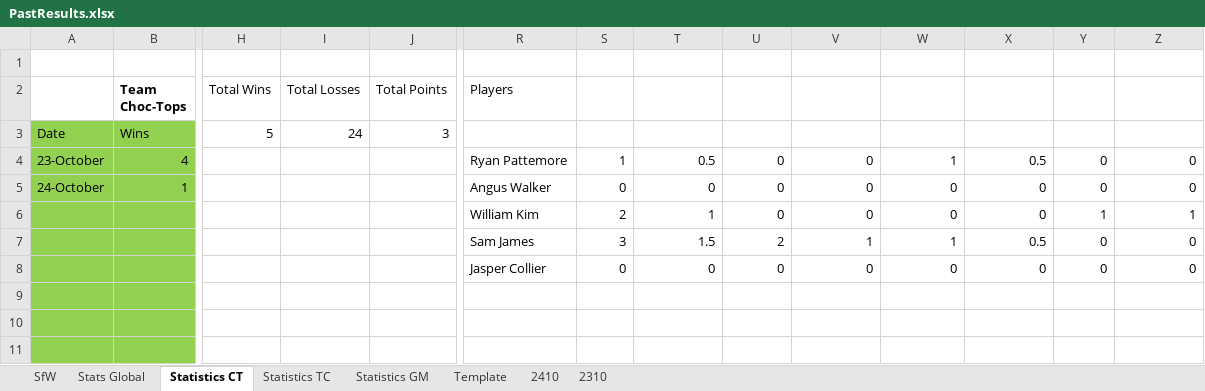
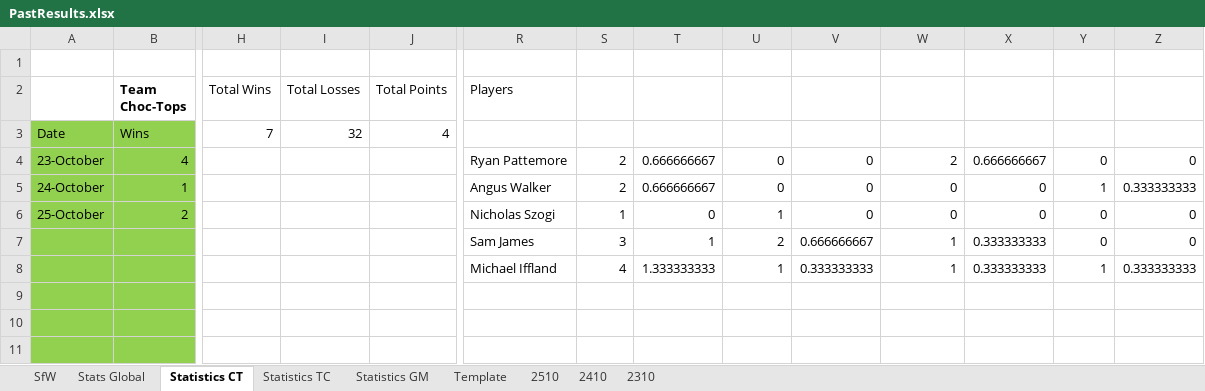
Before and after one commit to KingGoose20/LTBO, an Excel workbook: Other Files/PastResults.xlsx, sheet Statistics CT, drawn as a sheet; only a part is shown, gaps mark what is left out; values as stored, in another font and other column widths than the file's, no borders; table styles not drawn; removed rows and columns are numbered as before the commit, all else as after; rows hold the shown columns only; the diff covers the shown part only; the diff names each change by its address in the sheet, - before the commit and + after, or states it on an @@ line.

```diff
--- a/Other Files/PastResults.xlsx (sheet Statistics CT)
+++ b/Other Files/PastResults.xlsx (sheet Statistics CT)
+sheet tab: 2510
-H3 (Total Wins): 5
+H3 (Total Wins): 7
-I3 (Total Losses): 24
+I3 (Total Losses): 32
-J3 (Total Points): 3
+J3 (Total Points): 4
-S4: 1
+S4: 2
-T4: 0.5
+T4: 0.666666667
-W4: 1
+W4: 2
-X4: 0.5
+X4: 0.666666667
-S5: 0
+S5: 2
-T5: 0
+T5: 0.666666667
-Y5: 0
+Y5: 1
-Z5: 0
+Z5: 0.333333333
-row 6:  |  |  |  |  | William Kim | 2 | 1 | 0 | 0 | 0 | 0 | 1 | 1
+row 6: 25-October | 2 |  |  |  | Nicholas Szogi | 1 | 0 | 1 | 0 | 0 | 0 | 0 | 0
-T7: 1.5
+T7: 1
-V7: 1
+V7: 0.666666667
-X7: 0.5
+X7: 0.333333333
-row 8:  |  |  |  |  | Jasper Collier | 0 | 0 | 0 | 0 | 0 | 0 | 0 | 0
+row 8:  |  |  |  |  | Michael Iffland | 4 | 1.333333333 | 1 | 0.333333333 | 1 | 0.333333333 | 1 | 0.333333333
```
Also changed, not shown: 3 added rows, 3 removed rows and 11 edited cells elsewhere in this sheet, sheet Stats Global, sheet SfW, sheet Statistics TC, sheet Statistics GM, formulas that keep their value, charts or pictures, 3 other files.
